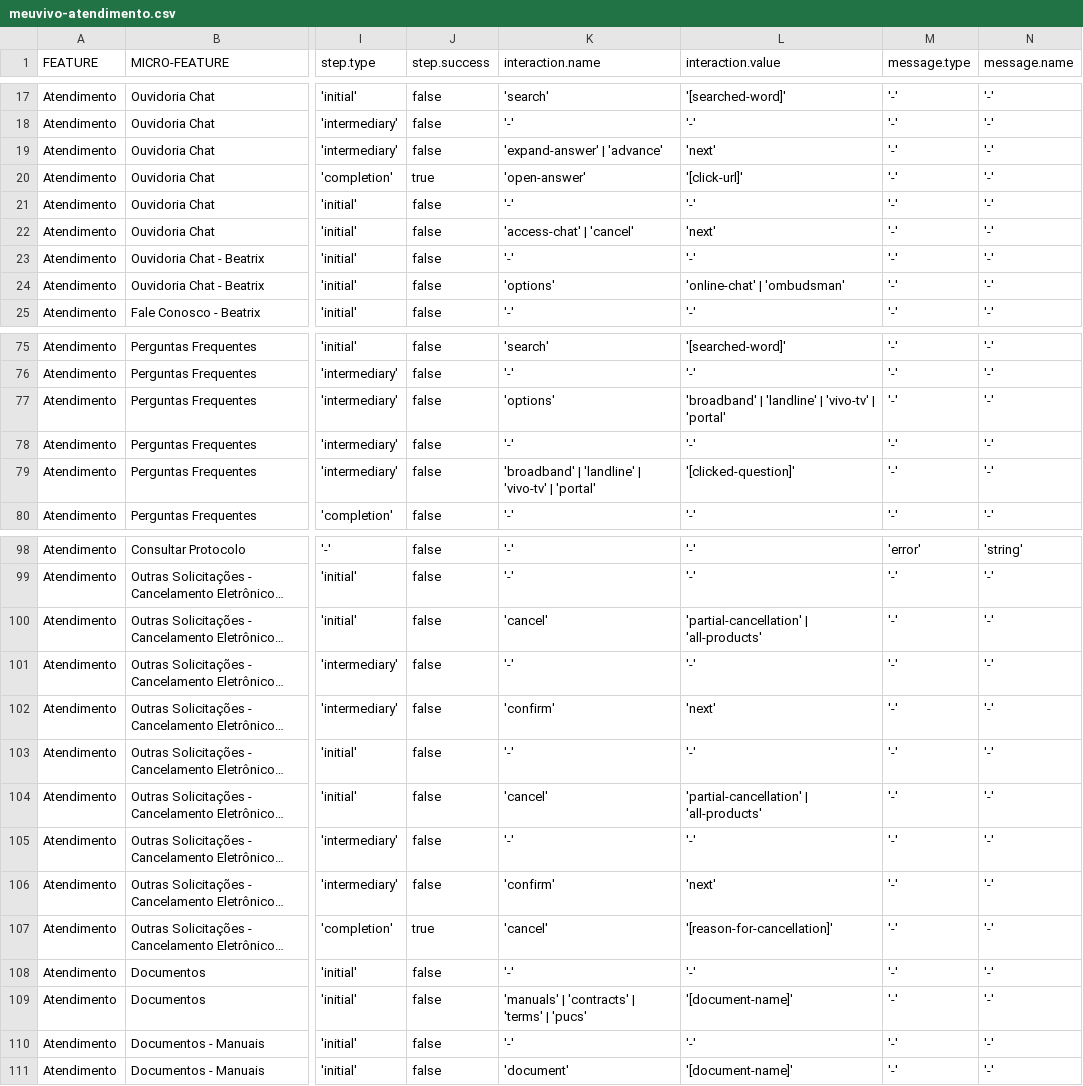
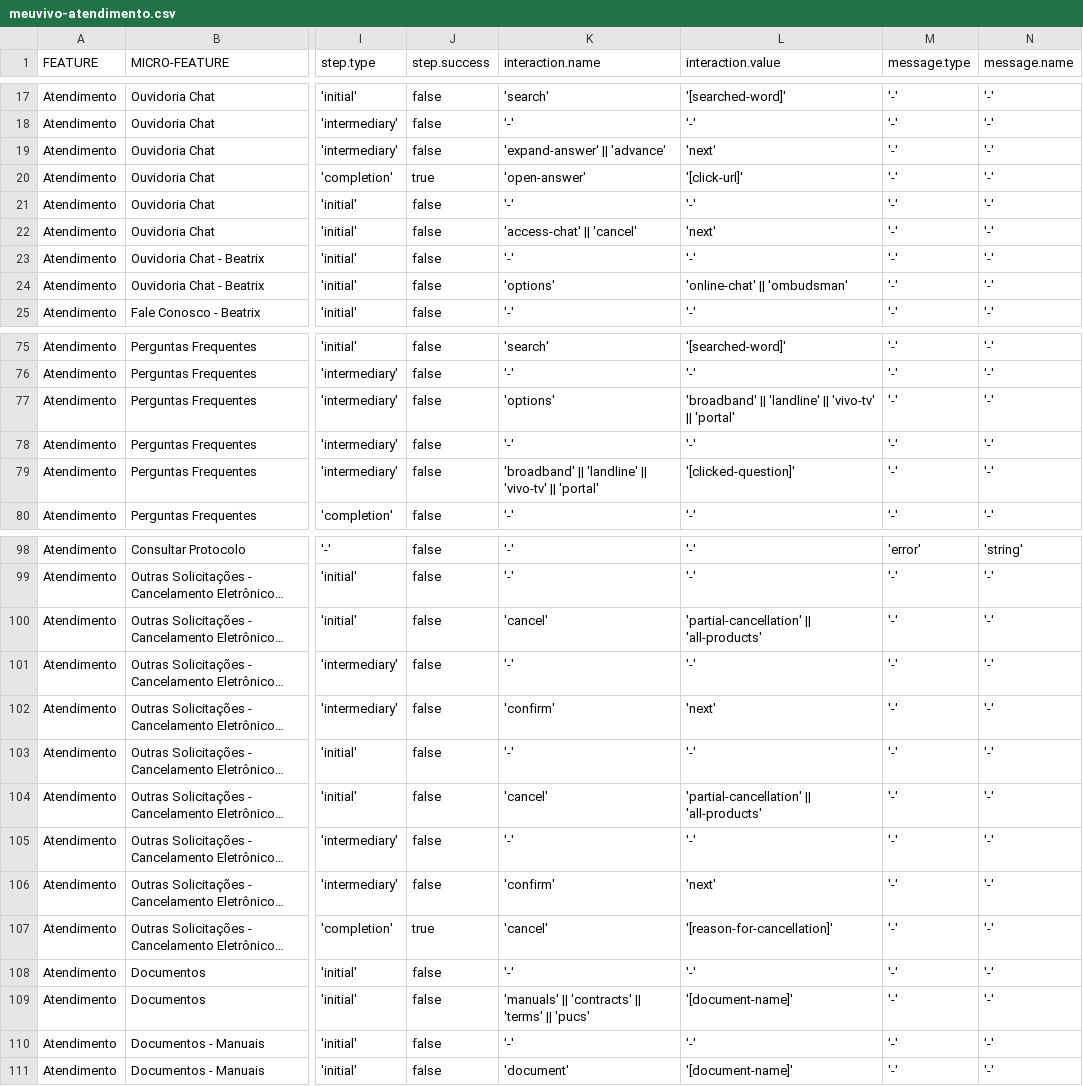
Before and after one commit to TEL-DAMC/vivo-datalayer, a CSV file: csv/meuvivo-atendimento.csv, drawn as a sheet; only a part is shown, gaps mark what is left out; long unchanged cells end in …; the diff covers the shown part only; the diff names each change by its address in the sheet, - before the commit and + after, or states it on an @@ line.

Commit message:
generate service events

```diff
--- a/csv/meuvivo-atendimento.csv
+++ b/csv/meuvivo-atendimento.csv
-K19 (interaction.name): 'expand-answer' | 'advance'
+K19 (interaction.name): 'expand-answer' || 'advance'
-K22 (interaction.name): 'access-chat' | 'cancel'
+K22 (interaction.name): 'access-chat' || 'cancel'
-L24 (interaction.value): 'online-chat' | 'ombudsman'
+L24 (interaction.value): 'online-chat' || 'ombudsman'
-L77 (interaction.value): 'broadband' | 'landline' | 'vivo-tv' | 'portal'
+L77 (interaction.value): 'broadband' || 'landline' || 'vivo-tv' || 'portal'
-K79 (interaction.name): 'broadband' | 'landline' | 'vivo-tv' | 'portal'
+K79 (interaction.name): 'broadband' || 'landline' || 'vivo-tv' || 'portal'
-L100 (interaction.value): 'partial-cancellation' | 'all-products'
+L100 (interaction.value): 'partial-cancellation' || 'all-products'
-L104 (interaction.value): 'partial-cancellation' | 'all-products'
+L104 (interaction.value): 'partial-cancellation' || 'all-products'
-K109 (interaction.name): 'manuals' | 'contracts' | 'terms' | 'pucs'
+K109 (interaction.name): 'manuals' || 'contracts' || 'terms' || 'pucs'
```
Also changed, not shown: 3 edited cells elsewhere in this file, 1 other file.
